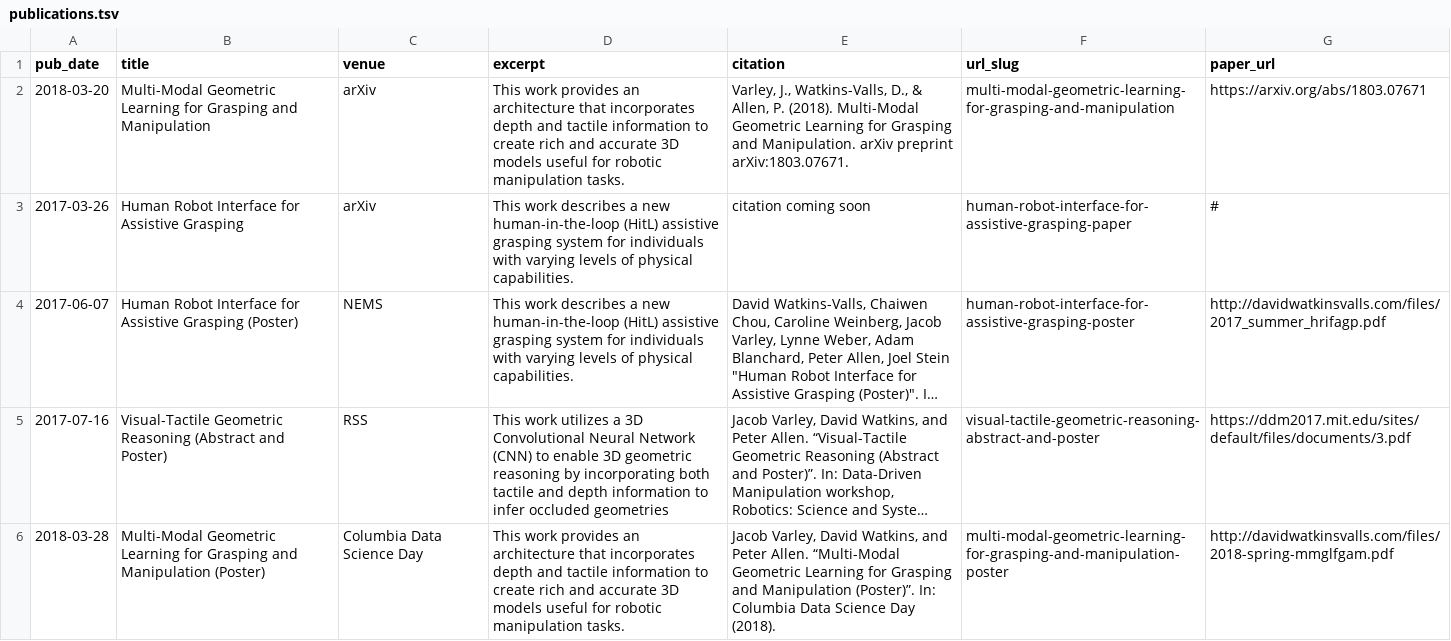
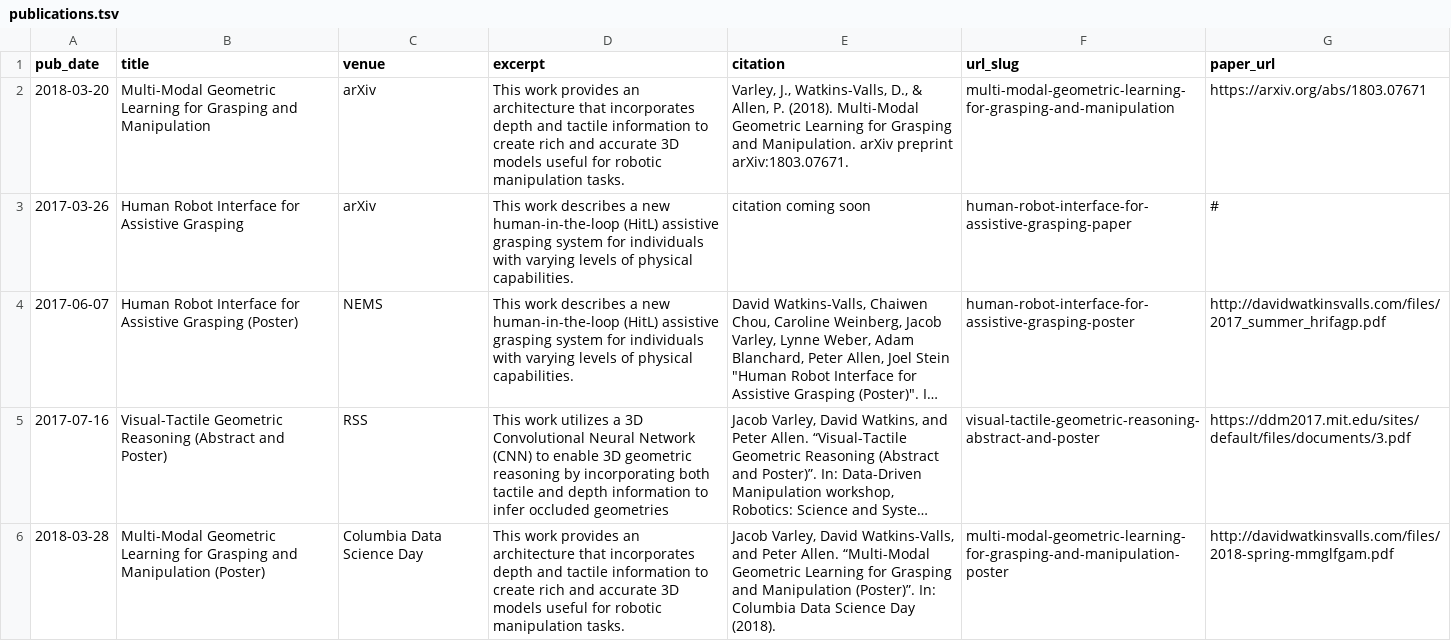
Before and after one commit to DavidWatkins/davidwatkins.github.io, a TSV file: markdown_generator/publications.tsv, drawn as a sheet; long unchanged cells end in …; the diff names each change by its address in the sheet, - before the commit and + after, or states it on an @@ line.

```diff
--- a/markdown_generator/publications.tsv
+++ b/markdown_generator/publications.tsv
-E6 (citation): …Varley, David Watkins, and Peter…
+E6 (citation): …Varley, David Watkins-Valls, and Peter…
```
Also changed, not shown: 5 other files.
